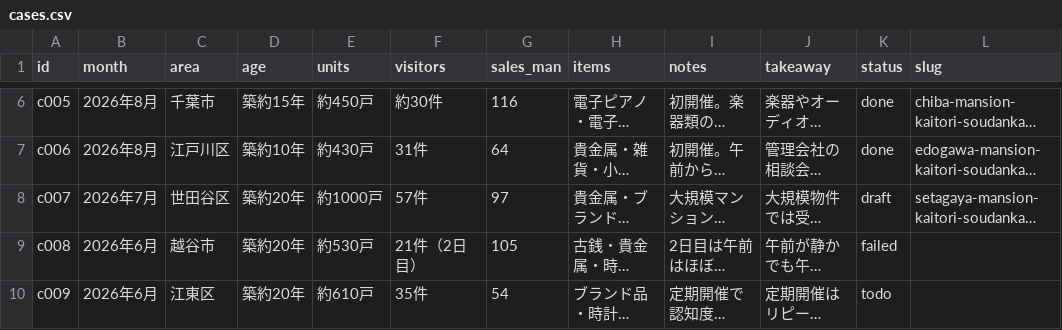
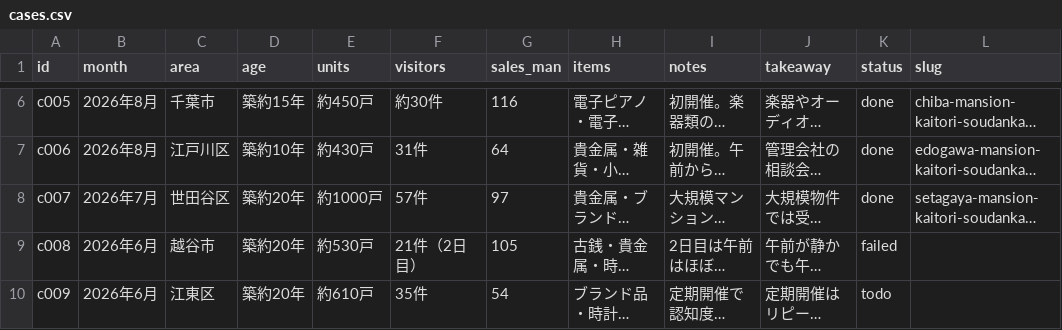
Before and after one commit to clarie-jp/guide, a CSV file: cases.csv, drawn as a sheet; only a part is shown, gaps mark what is left out; long unchanged cells end in …; the diff names each change by its address in the sheet, - before the commit and + after, or states it on an @@ line.

```diff
--- a/cases.csv
+++ b/cases.csv
-K8 (status): draft
+K8 (status): done
```
Also changed, not shown: keywords.csv, 12 other files.
